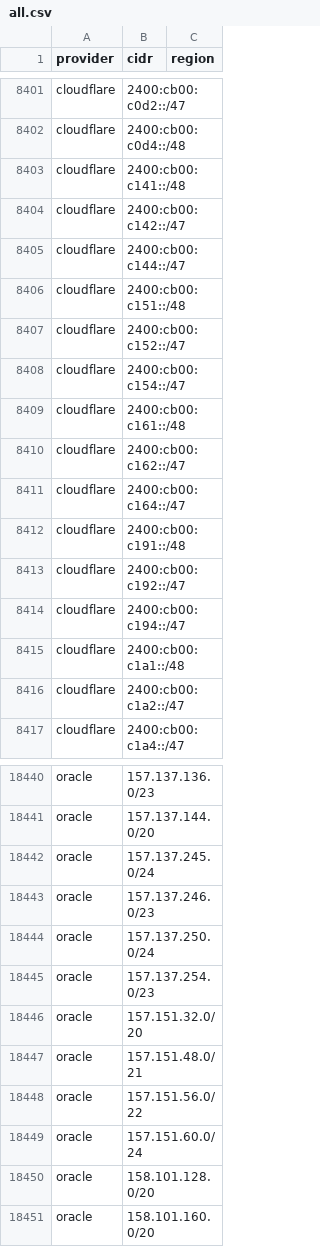
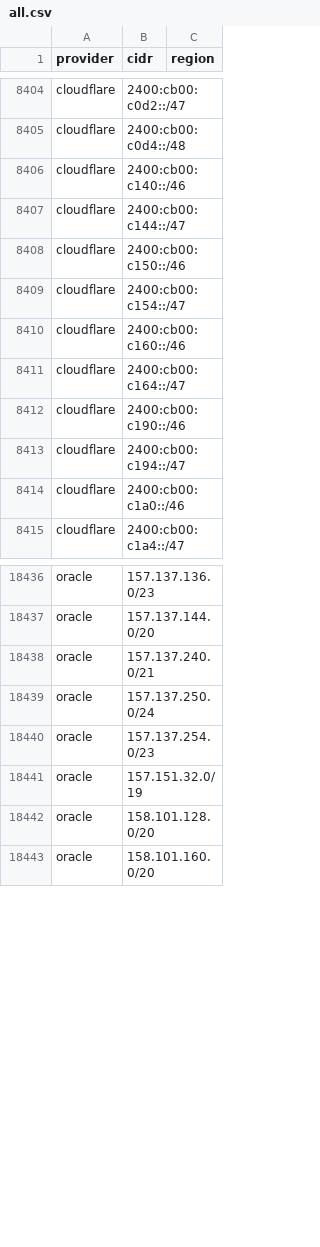
Before and after one commit to 123jjck/cdn-ip-ranges, a CSV file: all/all.csv, drawn as a sheet; only a part is shown, gaps mark what is left out; the diff covers the shown part only.

```diff
--- a/all/all.csv
+++ b/all/all.csv
@@ -8402,16 +8405,11 @@ cloudflare,2400:cb00:c0d2::/47,
 cloudflare,2400:cb00:c0d4::/48,
-cloudflare,2400:cb00:c141::/48,
-cloudflare,2400:cb00:c142::/47,
+cloudflare,2400:cb00:c140::/46,
 cloudflare,2400:cb00:c144::/47,
-cloudflare,2400:cb00:c151::/48,
-cloudflare,2400:cb00:c152::/47,
+cloudflare,2400:cb00:c150::/46,
 cloudflare,2400:cb00:c154::/47,
-cloudflare,2400:cb00:c161::/48,
-cloudflare,2400:cb00:c162::/47,
+cloudflare,2400:cb00:c160::/46,
 cloudflare,2400:cb00:c164::/47,
-cloudflare,2400:cb00:c191::/48,
-cloudflare,2400:cb00:c192::/47,
+cloudflare,2400:cb00:c190::/46,
 cloudflare,2400:cb00:c194::/47,
-cloudflare,2400:cb00:c1a1::/48,
-cloudflare,2400:cb00:c1a2::/47,
+cloudflare,2400:cb00:c1a0::/46,
 cloudflare,2400:cb00:c1a4::/47,
@@ -18441,10 +18437,6 @@ oracle,157.137.136.0/23,
 oracle,157.137.144.0/20,
-oracle,157.137.245.0/24,
-oracle,157.137.246.0/23,
+oracle,157.137.240.0/21,
 oracle,157.137.250.0/24,
 oracle,157.137.254.0/23,
-oracle,157.151.32.0/20,
-oracle,157.151.48.0/21,
-oracle,157.151.56.0/22,
-oracle,157.151.60.0/24,
+oracle,157.151.32.0/19,
 oracle,158.101.128.0/20,
```
Also changed, not shown: 8 added rows, 10 removed rows and 11 edited cells elsewhere in this file, 34 other files.
